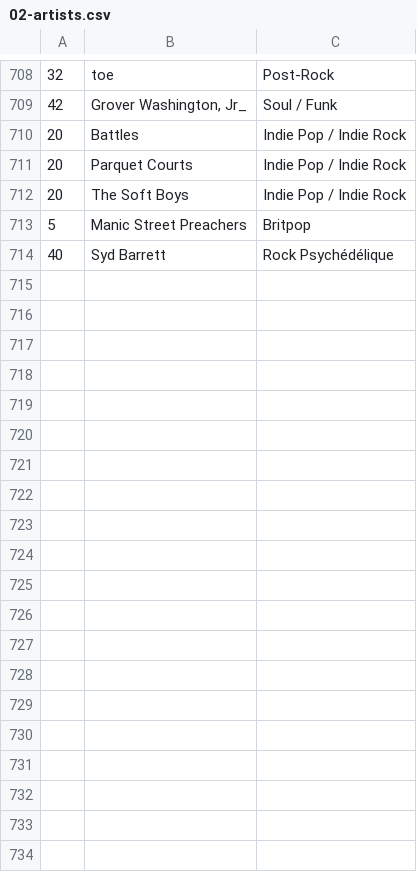
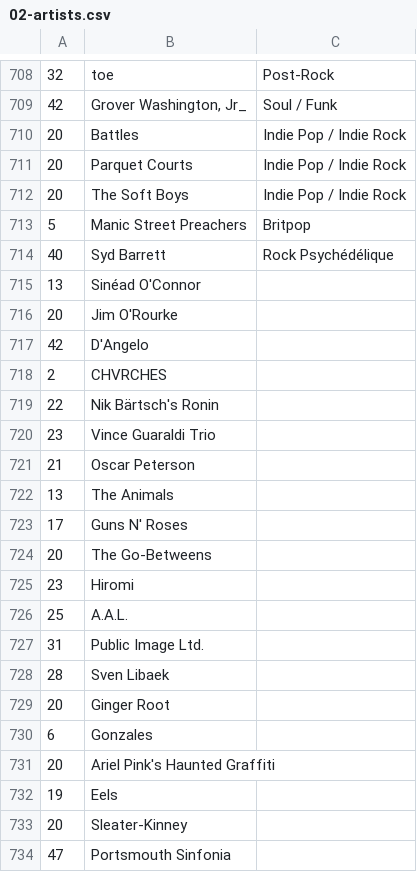
Before and after one commit to dbeley/playlist-versioning, a CSV file: files/02-artists.csv, drawn as a sheet; only a part is shown, gaps mark what is left out; the diff covers the shown part only.

```diff
--- a/files/02-artists.csv
+++ b/files/02-artists.csv
@@ -714 +714,21 @@
 40;Syd Barrett;Rock Psychédélique
+13;Sinéad O'Connor;
+20;Jim O'Rourke;
+42;D'Angelo;
+2;CHVRCHES;
+22;Nik Bärtsch's Ronin;
+23;Vince Guaraldi Trio;
+21;Oscar Peterson;
+13;The Animals;
+17;Guns N' Roses;
+20;The Go-Betweens;
+23;Hiromi;
+25;A.A.L.;
+31;Public Image Ltd.;
+28;Sven Libaek;
+20;Ginger Root;
+6;Gonzales;
+20;Ariel Pink's Haunted Graffiti;
+19;Eels;
+20;Sleater-Kinney;
+47;Portsmouth Sinfonia;
```
Also changed, not shown: 24 added rows elsewhere in this file, 22 other files.
